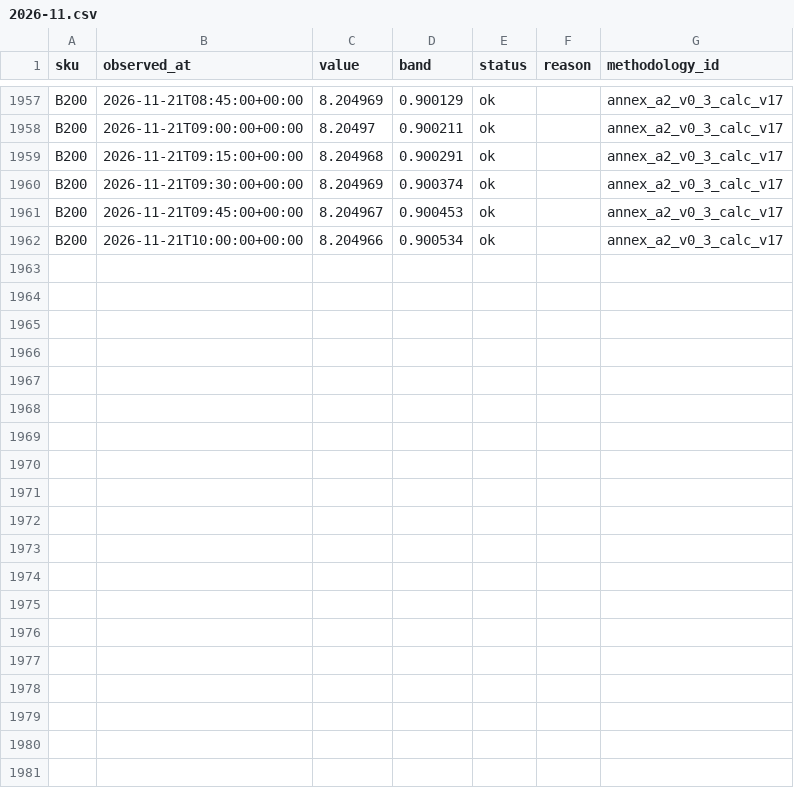
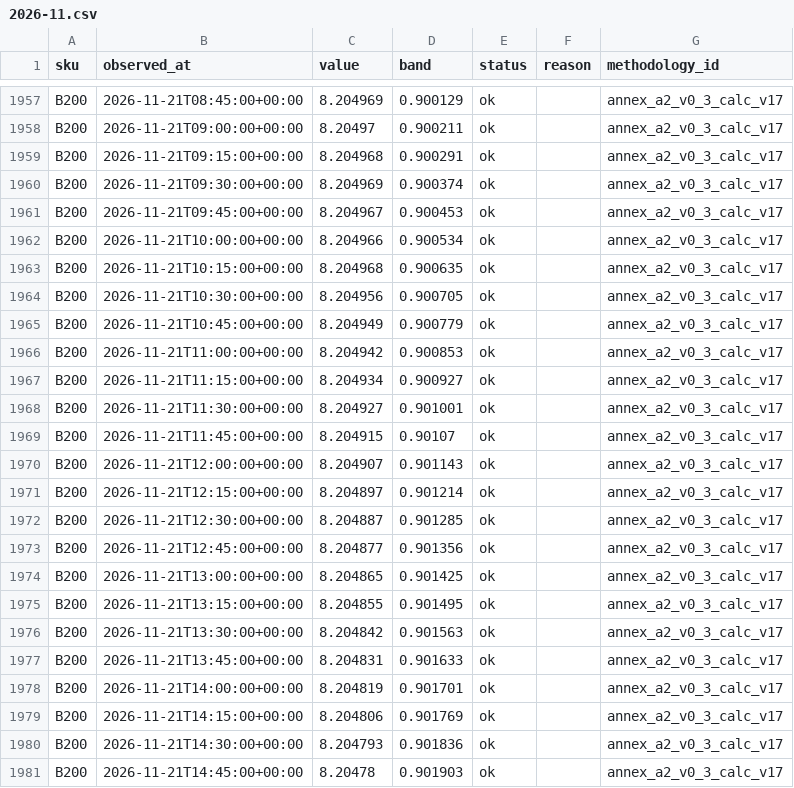
Before and after one commit to asuthosh100/gpu-price-terminal, a CSV file: history/B200/2026-11.csv, drawn as a sheet; only a part is shown, gaps mark what is left out; the diff covers the shown part only; the diff names each change by its address in the sheet, - before the commit and + after, or states it on an @@ line.

```diff
--- a/history/B200/2026-11.csv
+++ b/history/B200/2026-11.csv
+row 1963: B200 | 2026-11-21T10:15:00+00:00 | 8.204968 | 0.900635 | ok |  | annex_a2_v0_3_calc_v17
+row 1964: B200 | 2026-11-21T10:30:00+00:00 | 8.204956 | 0.900705 | ok |  | annex_a2_v0_3_calc_v17
+row 1965: B200 | 2026-11-21T10:45:00+00:00 | 8.204949 | 0.900779 | ok |  | annex_a2_v0_3_calc_v17
+row 1966: B200 | 2026-11-21T11:00:00+00:00 | 8.204942 | 0.900853 | ok |  | annex_a2_v0_3_calc_v17
+row 1967: B200 | 2026-11-21T11:15:00+00:00 | 8.204934 | 0.900927 | ok |  | annex_a2_v0_3_calc_v17
+row 1968: B200 | 2026-11-21T11:30:00+00:00 | 8.204927 | 0.901001 | ok |  | annex_a2_v0_3_calc_v17
+row 1969: B200 | 2026-11-21T11:45:00+00:00 | 8.204915 | 0.90107 | ok |  | annex_a2_v0_3_calc_v17
+row 1970: B200 | 2026-11-21T12:00:00+00:00 | 8.204907 | 0.901143 | ok |  | annex_a2_v0_3_calc_v17
+row 1971: B200 | 2026-11-21T12:15:00+00:00 | 8.204897 | 0.901214 | ok |  | annex_a2_v0_3_calc_v17
+row 1972: B200 | 2026-11-21T12:30:00+00:00 | 8.204887 | 0.901285 | ok |  | annex_a2_v0_3_calc_v17
+row 1973: B200 | 2026-11-21T12:45:00+00:00 | 8.204877 | 0.901356 | ok |  | annex_a2_v0_3_calc_v17
+row 1974: B200 | 2026-11-21T13:00:00+00:00 | 8.204865 | 0.901425 | ok |  | annex_a2_v0_3_calc_v17
+row 1975: B200 | 2026-11-21T13:15:00+00:00 | 8.204855 | 0.901495 | ok |  | annex_a2_v0_3_calc_v17
+row 1976: B200 | 2026-11-21T13:30:00+00:00 | 8.204842 | 0.901563 | ok |  | annex_a2_v0_3_calc_v17
+row 1977: B200 | 2026-11-21T13:45:00+00:00 | 8.204831 | 0.901633 | ok |  | annex_a2_v0_3_calc_v17
+row 1978: B200 | 2026-11-21T14:00:00+00:00 | 8.204819 | 0.901701 | ok |  | annex_a2_v0_3_calc_v17
+row 1979: B200 | 2026-11-21T14:15:00+00:00 | 8.204806 | 0.901769 | ok |  | annex_a2_v0_3_calc_v17
+row 1980: B200 | 2026-11-21T14:30:00+00:00 | 8.204793 | 0.901836 | ok |  | annex_a2_v0_3_calc_v17
+row 1981: B200 | 2026-11-21T14:45:00+00:00 | 8.20478 | 0.901903 | ok |  | annex_a2_v0_3_calc_v17
```
Also changed, not shown: 11 added rows elsewhere in this file, history/B300/2026-11.csv, history/H100/2026-11.csv, 1 other file.
